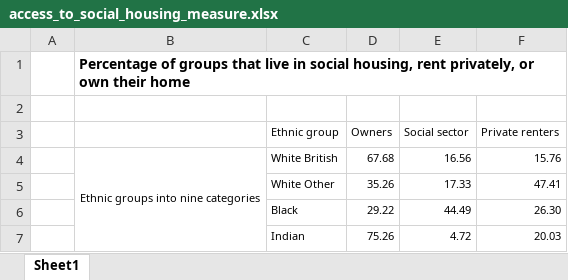
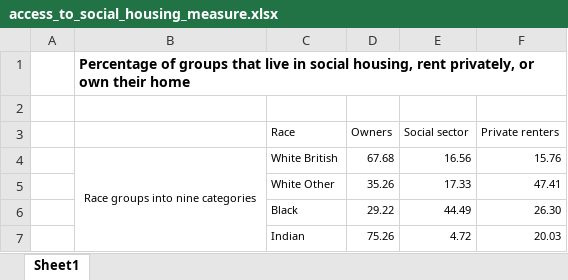
Before and after one commit to racedisparityaudit/rdalpha, an Excel workbook: data/datasets/housing_and_living_16/access_to_social_housing_measure.xlsx, sheet Sheet1, drawn as a sheet; only a part is shown; values as stored, in another font and other column widths than the file's, no borders; charts and pictures not drawn; the diff names each change by its address in the sheet, - before the commit and + after, or states it on an @@ line.

Commit message:
Charts and tables called race not ethnicity

```diff
--- a/data/datasets/housing_and_living_16/access_to_social_housing_measure.xlsx (sheet Sheet1)
+++ b/data/datasets/housing_and_living_16/access_to_social_housing_measure.xlsx (sheet Sheet1)
-C3: Ethnic group
+C3: Race
-B4: Ethnic groups into nine categories
+B4: Race groups into nine categories
```
Also changed, not shown: charts or pictures, 6 other files.
